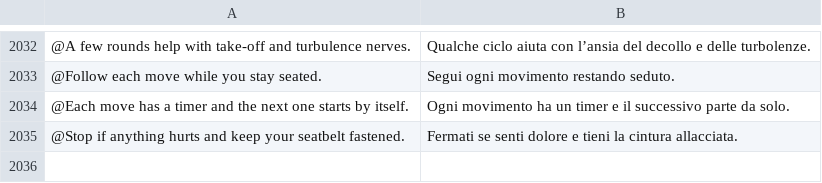
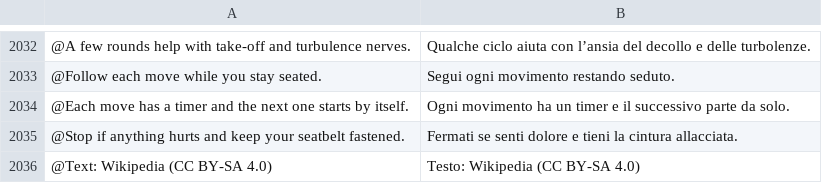
Before and after one commit to Yaniselu/gatemate, a TSV file: i18n-src/it.tsv, drawn as a sheet; only a part is shown, gaps mark what is left out.

```diff
--- a/i18n-src/it.tsv
+++ b/i18n-src/it.tsv
@@ -2035 +2035,2 @@
 @Stop if anything hurts and keep your seatbelt fastened.	Fermati se senti dolore e tieni la cintura allacciata.
+@Text: Wikipedia (CC BY-SA 4.0)	Testo: Wikipedia (CC BY-SA 4.0)
```
Also changed, not shown: i18n-src/de.tsv, i18n-src/es.tsv, 17 other files.
